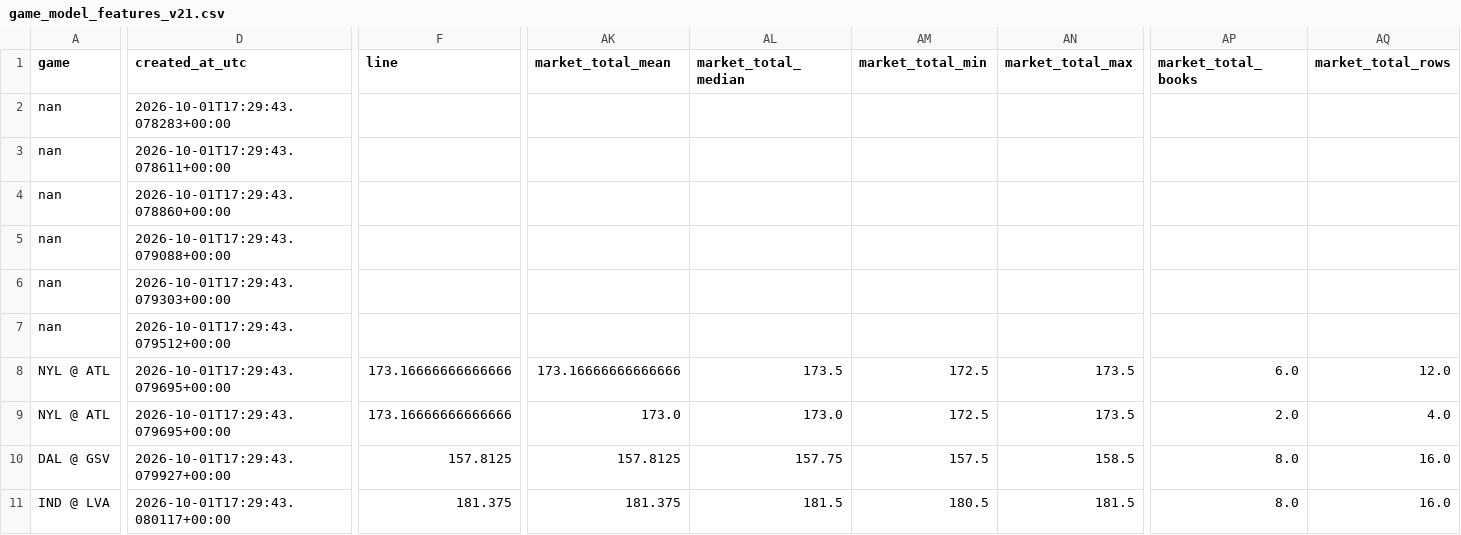
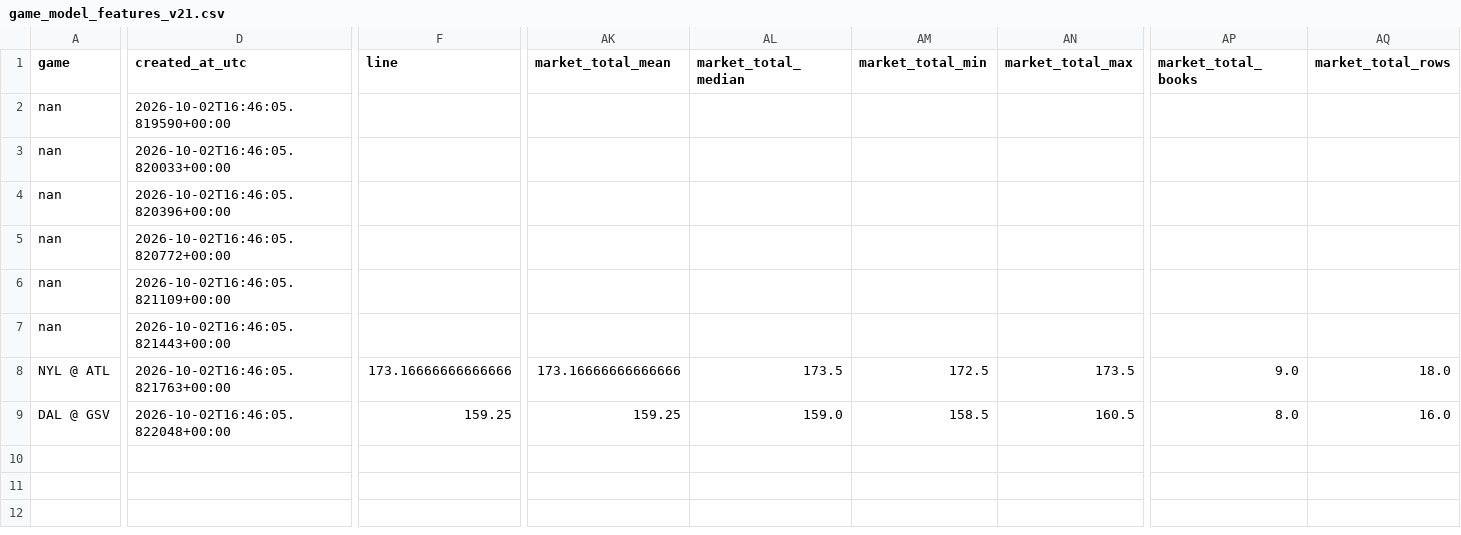
Before and after one commit to damoutinho11-art/wnba-edge-lab, a CSV file: wnba_outputs/game_model_features_v21.csv, drawn as a sheet; only a part is shown, gaps mark what is left out; removed rows and columns are numbered as before the commit, all else as after; rows hold the shown columns only; the diff covers the shown part only; the diff names each change by its address in the sheet, - before the commit and + after, or states it on an @@ line.

```diff
--- a/wnba_outputs/game_model_features_v21.csv
+++ b/wnba_outputs/game_model_features_v21.csv
-D2 (created_at_utc): 2026-10-01T17:29:43.078283+00:00
+D2 (created_at_utc): 2026-10-02T16:46:05.819590+00:00
-D3 (created_at_utc): 2026-10-01T17:29:43.078611+00:00
+D3 (created_at_utc): 2026-10-02T16:46:05.820033+00:00
-D4 (created_at_utc): 2026-10-01T17:29:43.078860+00:00
+D4 (created_at_utc): 2026-10-02T16:46:05.820396+00:00
-D5 (created_at_utc): 2026-10-01T17:29:43.079088+00:00
+D5 (created_at_utc): 2026-10-02T16:46:05.820772+00:00
-D6 (created_at_utc): 2026-10-01T17:29:43.079303+00:00
+D6 (created_at_utc): 2026-10-02T16:46:05.821109+00:00
-D7 (created_at_utc): 2026-10-01T17:29:43.079512+00:00
+D7 (created_at_utc): 2026-10-02T16:46:05.821443+00:00
-D8 (created_at_utc): 2026-10-01T17:29:43.079695+00:00
+D8 (created_at_utc): 2026-10-02T16:46:05.821763+00:00
-AP8 (market_total_books): 6.0
+AP8 (market_total_books): 9.0
-AQ8 (market_total_rows): 12.0
+AQ8 (market_total_rows): 18.0
-row 9: NYL @ ATL | 2026-10-01T17:29:43.079695+00:00 | 173.16666666666666 | 173.0 | 173.0 | 172.5 | 173.5 | 2.0 | 4.0
-D9 (created_at_utc): 2026-10-01T17:29:43.079927+00:00
+D9 (created_at_utc): 2026-10-02T16:46:05.822048+00:00
-F9 (line): 157.8125
+F9 (line): 159.25
-AK9 (market_total_mean): 157.8125
+AK9 (market_total_mean): 159.25
-AL9 (market_total_median): 157.75
+AL9 (market_total_median): 159.0
-AM9 (market_total_min): 157.5
+AM9 (market_total_min): 158.5
-AN9 (market_total_max): 158.5
+AN9 (market_total_max): 160.5
-row 11: IND @ LVA | 2026-10-01T17:29:43.080117+00:00 | 181.375 | 181.375 | 181.5 | 180.5 | 181.5 | 8.0 | 16.0
```
Also changed, not shown: 1 edited cell elsewhere in this file, wnba_outputs/feature_diagnostics_v21.csv, wnba_outputs/hermes_advisory_queue_v21.csv, 36 other files.
